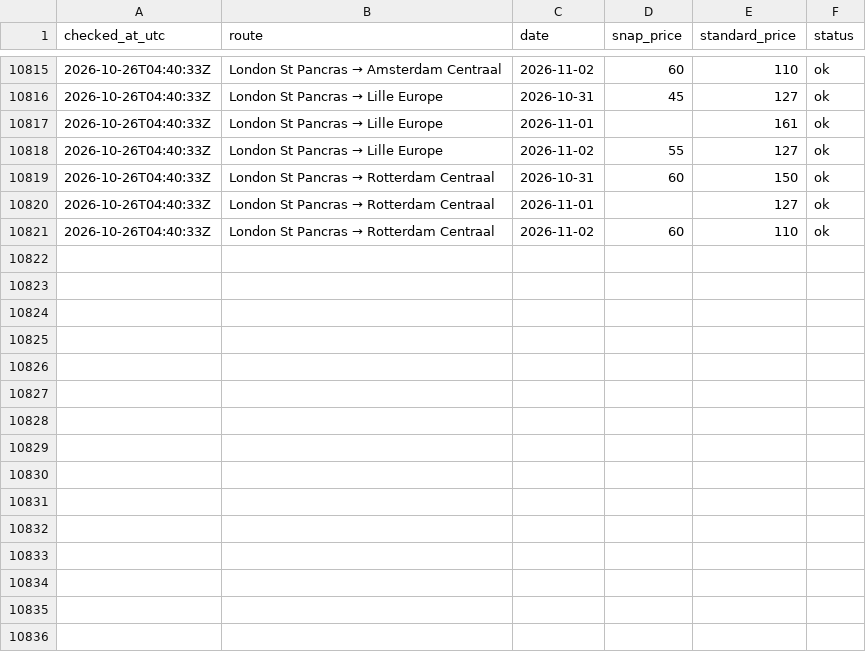
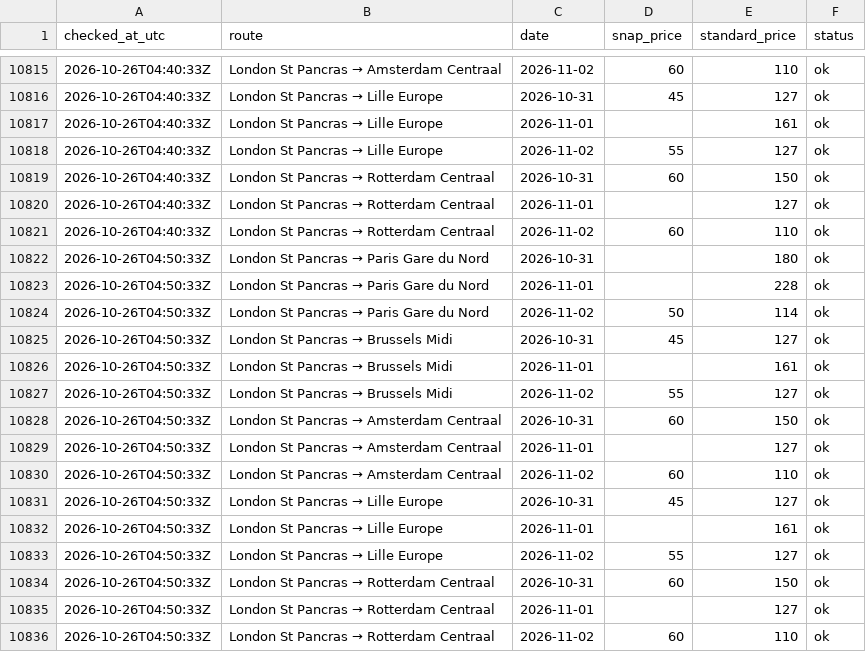
Before and after one commit to Caapi/snap-watcher, a CSV file: data/prices.csv, drawn as a sheet; only a part is shown, gaps mark what is left out.

Commit message:
Snap check 2026-10-26T04:50Z

```diff
--- a/data/prices.csv
+++ b/data/prices.csv
@@ -10821 +10821,16 @@ checked_at_utc,route,date,snap_price,standard_price,status
 2026-10-26T04:40:33Z,London St Pancras → Rotterdam Centraal,2026-11-02,60,110,ok
+2026-10-26T04:50:33Z,London St Pancras → Paris Gare du Nord,2026-10-31,,180,ok
+2026-10-26T04:50:33Z,London St Pancras → Paris Gare du Nord,2026-11-01,,228,ok
+2026-10-26T04:50:33Z,London St Pancras → Paris Gare du Nord,2026-11-02,50,114,ok
+2026-10-26T04:50:33Z,London St Pancras → Brussels Midi,2026-10-31,45,127,ok
+2026-10-26T04:50:33Z,London St Pancras → Brussels Midi,2026-11-01,,161,ok
+2026-10-26T04:50:33Z,London St Pancras → Brussels Midi,2026-11-02,55,127,ok
+2026-10-26T04:50:33Z,London St Pancras → Amsterdam Centraal,2026-10-31,60,150,ok
+2026-10-26T04:50:33Z,London St Pancras → Amsterdam Centraal,2026-11-01,,127,ok
+2026-10-26T04:50:33Z,London St Pancras → Amsterdam Centraal,2026-11-02,60,110,ok
+2026-10-26T04:50:33Z,London St Pancras → Lille Europe,2026-10-31,45,127,ok
+2026-10-26T04:50:33Z,London St Pancras → Lille Europe,2026-11-01,,161,ok
+2026-10-26T04:50:33Z,London St Pancras → Lille Europe,2026-11-02,55,127,ok
+2026-10-26T04:50:33Z,London St Pancras → Rotterdam Centraal,2026-10-31,60,150,ok
+2026-10-26T04:50:33Z,London St Pancras → Rotterdam Centraal,2026-11-01,,127,ok
+2026-10-26T04:50:33Z,London St Pancras → Rotterdam Centraal,2026-11-02,60,110,ok
```
Also changed, not shown: 1 other file.
